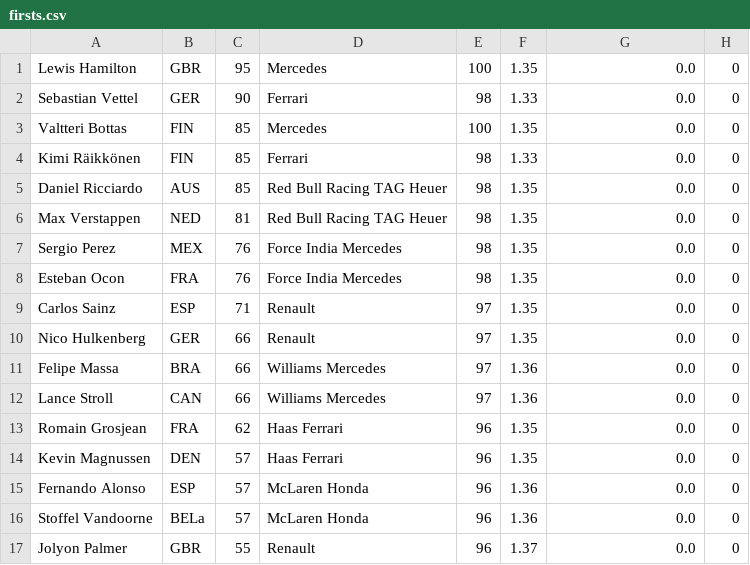
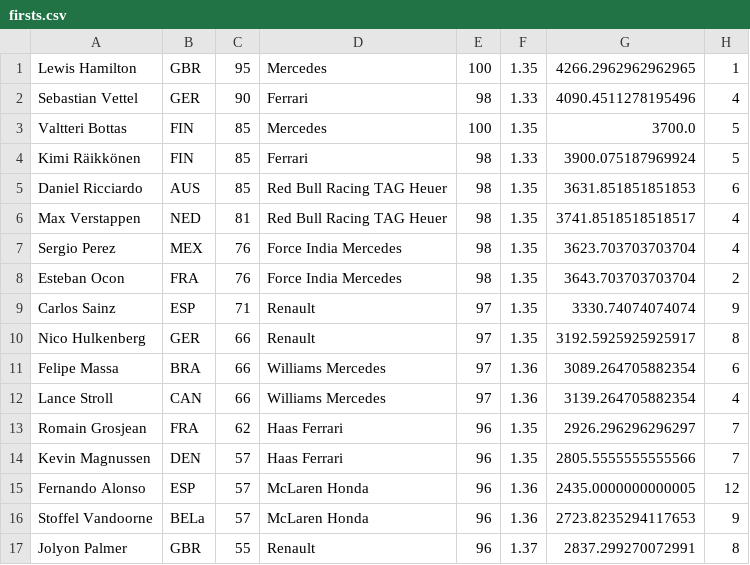
Before and after one commit to CodecoolMSC2017/Gambling-simulation-by-team-No.1, a CSV file: firsts.csv, drawn as a sheet; only a part is shown; the diff covers the shown part only.

```diff
--- a/firsts.csv
+++ b/firsts.csv
@@ -1,17 +1,17 @@
-Lewis Hamilton;GBR;95;Mercedes;100;1.35;0.0;0
-Sebastian Vettel;GER;90;Ferrari;98;1.33;0.0;0
-Valtteri Bottas;FIN;85;Mercedes;100;1.35;0.0;0
-Kimi Räikkönen;FIN;85;Ferrari;98;1.33;0.0;0
-Daniel Ricciardo;AUS;85;Red Bull Racing TAG Heuer;98;1.35;0.0;0
-Max Verstappen;NED;81;Red Bull Racing TAG Heuer;98;1.35;0.0;0
-Sergio Perez;MEX;76;Force India Mercedes;98;1.35;0.0;0
-Esteban Ocon;FRA;76;Force India Mercedes;98;1.35;0.0;0
-Carlos Sainz;ESP;71;Renault;97;1.35;0.0;0
-Nico Hulkenberg;GER;66;Renault;97;1.35;0.0;0
-Felipe Massa;BRA;66;Williams Mercedes;97;1.36;0.0;0
-Lance Stroll;CAN;66;Williams Mercedes;97;1.36;0.0;0
-Romain Grosjean;FRA;62;Haas Ferrari;96;1.35;0.0;0
-Kevin Magnussen;DEN;57;Haas Ferrari;96;1.35;0.0;0
-Fernando Alonso;ESP;57;McLaren Honda;96;1.36;0.0;0
-Stoffel Vandoorne;BELa;57;McLaren Honda;96;1.36;0.0;0
-Jolyon Palmer;GBR;55;Renault;96;1.37;0.0;0
+Lewis Hamilton;GBR;95;Mercedes;100;1.35;4266.2962962962965;1
+Sebastian Vettel;GER;90;Ferrari;98;1.33;4090.4511278195496;4
+Valtteri Bottas;FIN;85;Mercedes;100;1.35;3700.0;5
+Kimi Räikkönen;FIN;85;Ferrari;98;1.33;3900.075187969924;5
+Daniel Ricciardo;AUS;85;Red Bull Racing TAG Heuer;98;1.35;3631.851851851853;6
+Max Verstappen;NED;81;Red Bull Racing TAG Heuer;98;1.35;3741.8518518518517;4
+Sergio Perez;MEX;76;Force India Mercedes;98;1.35;3623.703703703704;4
+Esteban Ocon;FRA;76;Force India Mercedes;98;1.35;3643.703703703704;2
+Carlos Sainz;ESP;71;Renault;97;1.35;3330.74074074074;9
+Nico Hulkenberg;GER;66;Renault;97;1.35;3192.5925925925917;8
+Felipe Massa;BRA;66;Williams Mercedes;97;1.36;3089.264705882354;6
+Lance Stroll;CAN;66;Williams Mercedes;97;1.36;3139.264705882354;4
+Romain Grosjean;FRA;62;Haas Ferrari;96;1.35;2926.296296296297;7
+Kevin Magnussen;DEN;57;Haas Ferrari;96;1.35;2805.5555555555566;7
+Fernando Alonso;ESP;57;McLaren Honda;96;1.36;2435.0000000000005;12
+Stoffel Vandoorne;BELa;57;McLaren Honda;96;1.36;2723.8235294117653;9
+Jolyon Palmer;GBR;55;Renault;96;1.37;2837.299270072991;8
```
Also changed, not shown: 12 edited cells elsewhere in this file, 5 other files.
